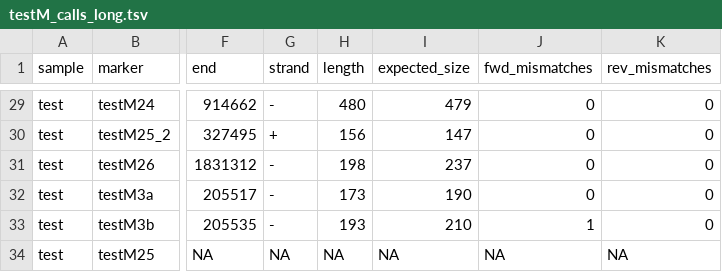
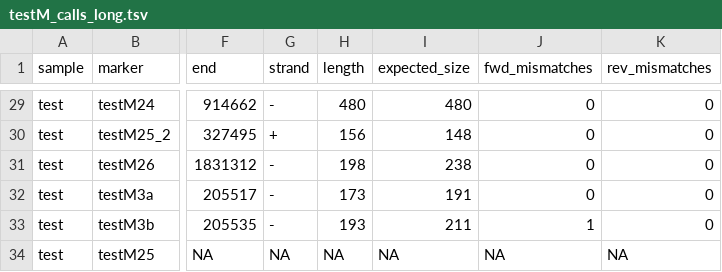
Before and after one commit to FOI-Bioinformatics/mlvatyper, a TSV file: examples/testM/testM_calls_long.tsv, drawn as a sheet; only a part is shown, gaps mark what is left out; the diff covers the shown part only; the diff names each change by its address in the sheet, - before the commit and + after, or states it on an @@ line.

```diff
--- a/examples/testM/testM_calls_long.tsv
+++ b/examples/testM/testM_calls_long.tsv
-I29 (expected_size): 479
+I29 (expected_size): 480
-I30 (expected_size): 147
+I30 (expected_size): 148
-I31 (expected_size): 237
+I31 (expected_size): 238
-I32 (expected_size): 190
+I32 (expected_size): 191
-I33 (expected_size): 210
+I33 (expected_size): 211
```
Also changed, not shown: 27 edited cells elsewhere in this file, 5 other files.
